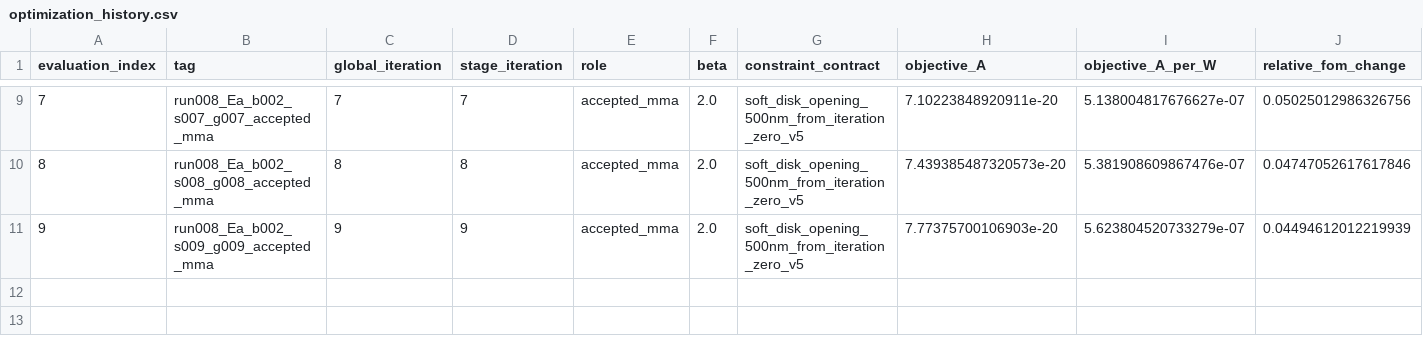
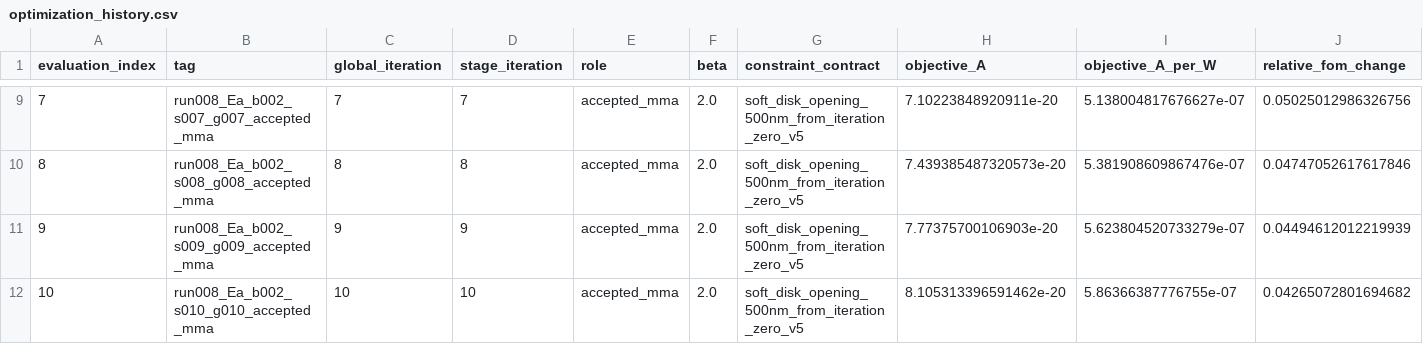
Before and after one commit to SeunghyunLee8860/inverse_design, a CSV file: photothermal_pte/optimization_runs/run_008_corrected_Ea_objective_first_constrained/results/optimization_history.csv, drawn as a sheet; only a part is shown, gaps mark what is left out; rows hold the shown columns only; the diff names each change by its address in the sheet, - before the commit and + after, or states it on an @@ line.

Commit message:
Record Run 005 run008_Ea_b002_s010_g010_accepted_mma

```diff
--- a/photothermal_pte/optimization_runs/run_008_corrected_Ea_objective_first_constrained/results/optimization_history.csv
+++ b/photothermal_pte/optimization_runs/run_008_corrected_Ea_objective_first_constrained/results/optimization_history.csv
+row 12: 10 | run008_Ea_b002_s010_g010_accepted_mma | 10 | 10 | accepted_mma | 2.0 | soft_disk_opening_500nm_from_iteration_zero_v5 | 8.105313396591462e-20 | 5.86366387776755e-07 | 0.04265072801694682
```
Also changed, not shown: 7 other files.
